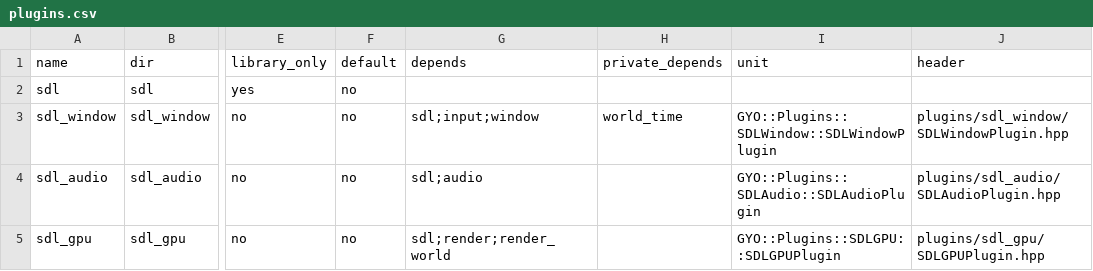
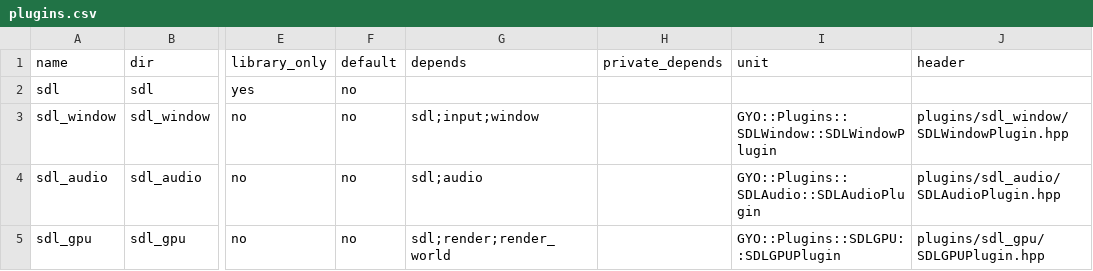
Before and after one commit to yojinn-io/GYO-Engine, a CSV file: config/plugins.csv, drawn as a sheet; only a part is shown, gaps mark what is left out; the diff names each change by its address in the sheet, - before the commit and + after, or states it on an @@ line.

```diff
--- a/config/plugins.csv
+++ b/config/plugins.csv
-H3 (private_depends): world_time
+H3 (private_depends): (empty)
```
Also changed, not shown: 2 other files.
